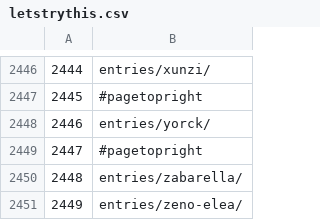
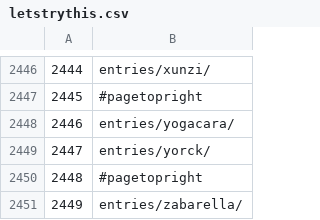
Before and after one commit to jacks3jk/SEP-Scraper, a CSV file: src/letstrythis.csv, drawn as a sheet; only a part is shown, gaps mark what is left out; the shorter side is filled out with more unchanged rows; addresses are those after the commit; the diff names each change by its address in the sheet, - before the commit and + after, or states it on an @@ line.

```diff
--- a/src/letstrythis.csv
+++ b/src/letstrythis.csv
+row 2448: 2446 | entries/yogacara/
@@ column A renumbered from row 2449 down @@
```
Also changed, not shown: src/tableOfContents.csv, 1 other file.
